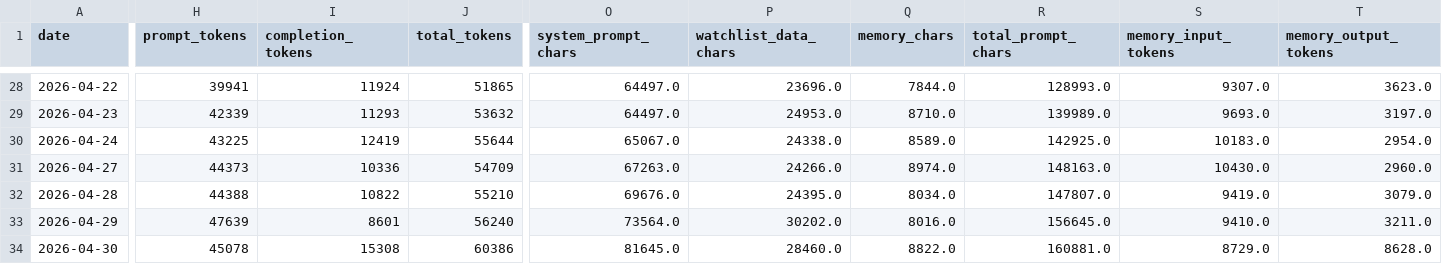
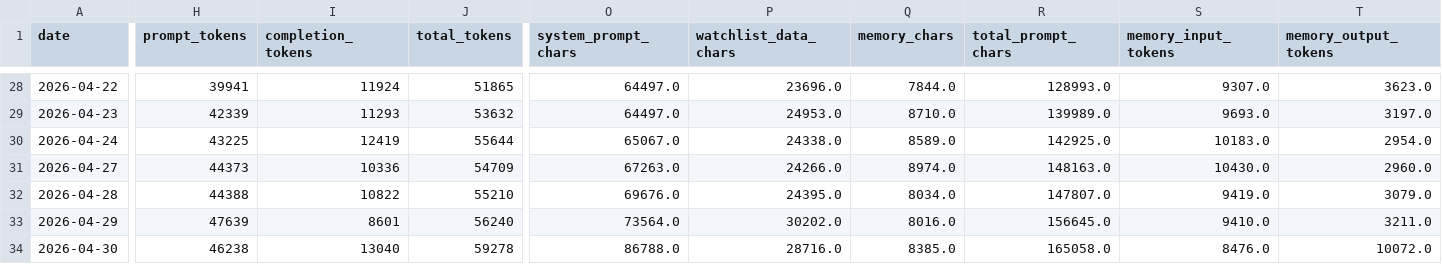
Before and after one commit to marcuslai1/market-dashboard, a CSV file: data/pipeline_stats.csv, drawn as a sheet; only a part is shown, gaps mark what is left out; the diff covers the shown part only; the diff names each change by its address in the sheet, - before the commit and + after, or states it on an @@ line.

```diff
--- a/data/pipeline_stats.csv
+++ b/data/pipeline_stats.csv
-H34 (prompt_tokens): 45078
+H34 (prompt_tokens): 46238
-I34 (completion_tokens): 15308
+I34 (completion_tokens): 13040
-J34 (total_tokens): 60386
+J34 (total_tokens): 59278
-O34 (system_prompt_chars): 81645.0
+O34 (system_prompt_chars): 86788.0
-P34 (watchlist_data_chars): 28460.0
+P34 (watchlist_data_chars): 28716.0
-Q34 (memory_chars): 8822.0
+Q34 (memory_chars): 8385.0
-R34 (total_prompt_chars): 160881.0
+R34 (total_prompt_chars): 165058.0
-S34 (memory_input_tokens): 8729.0
+S34 (memory_input_tokens): 8476.0
-T34 (memory_output_tokens): 8628.0
+T34 (memory_output_tokens): 10072.0
```
Also changed, not shown: 1 edited cell elsewhere in this file, data/claude_analysis.csv, 2 other files.
